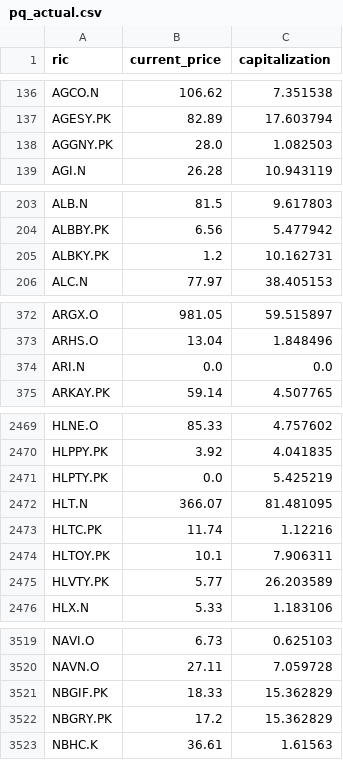
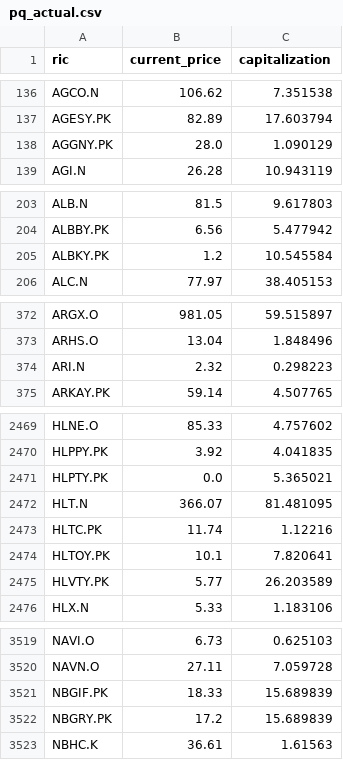
Before and after one commit to mymath3-1415926BI/Actual_test, a CSV file: pq_actual.csv, drawn as a sheet; only a part is shown, gaps mark what is left out; the diff covers the shown part only.

Commit message:
Update pq_actual.csv

```diff
--- a/pq_actual.csv
+++ b/pq_actual.csv
@@ -137,3 +137,3 @@ AGCO.N,106.62,7.351538
 AGESY.PK,82.89,17.603794
-AGGNY.PK,28.0,1.082503
+AGGNY.PK,28.0,1.090129
 AGI.N,26.28,10.943119
@@ -204,3 +204,3 @@ ALB.N,81.5,9.617803
 ALBBY.PK,6.56,5.477942
-ALBKY.PK,1.2,10.162731
+ALBKY.PK,1.2,10.545584
 ALC.N,77.97,38.405153
@@ -373,3 +373,3 @@ ARGX.O,981.05,59.515897
 ARHS.O,13.04,1.848496
-ARI.N,0.0,0.0
+ARI.N,2.32,0.298223
 ARKAY.PK,59.14,4.507765
@@ -2470,6 +2470,6 @@ HLNE.O,85.33,4.757602
 HLPPY.PK,3.92,4.041835
-HLPTY.PK,0.0,5.425219
+HLPTY.PK,0.0,5.365021
 HLT.N,366.07,81.481095
 HLTC.PK,11.74,1.12216
-HLTOY.PK,10.1,7.906311
+HLTOY.PK,10.1,7.820641
 HLVTY.PK,5.77,26.203589
@@ -3520,4 +3520,4 @@ NAVI.O,6.73,0.625103
 NAVN.O,27.11,7.059728
-NBGIF.PK,18.33,15.362829
-NBGRY.PK,17.2,15.362829
+NBGIF.PK,18.33,15.689839
+NBGRY.PK,17.2,15.689839
 NBHC.K,36.61,1.61563
```
Also changed, not shown: 12 edited cells elsewhere in this file.
